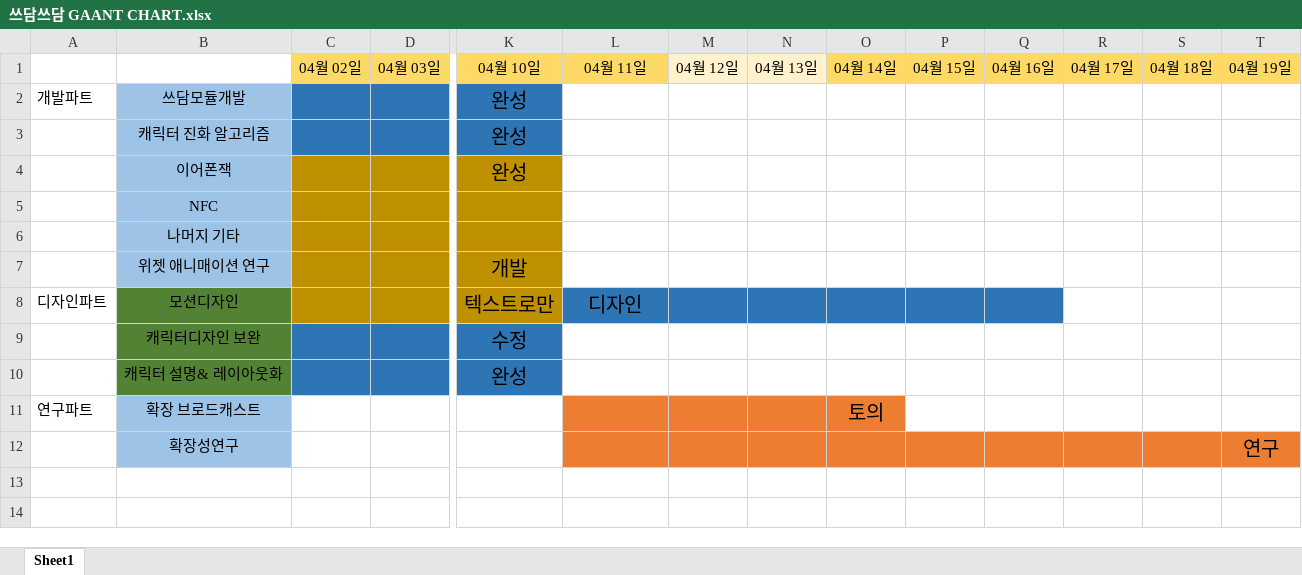
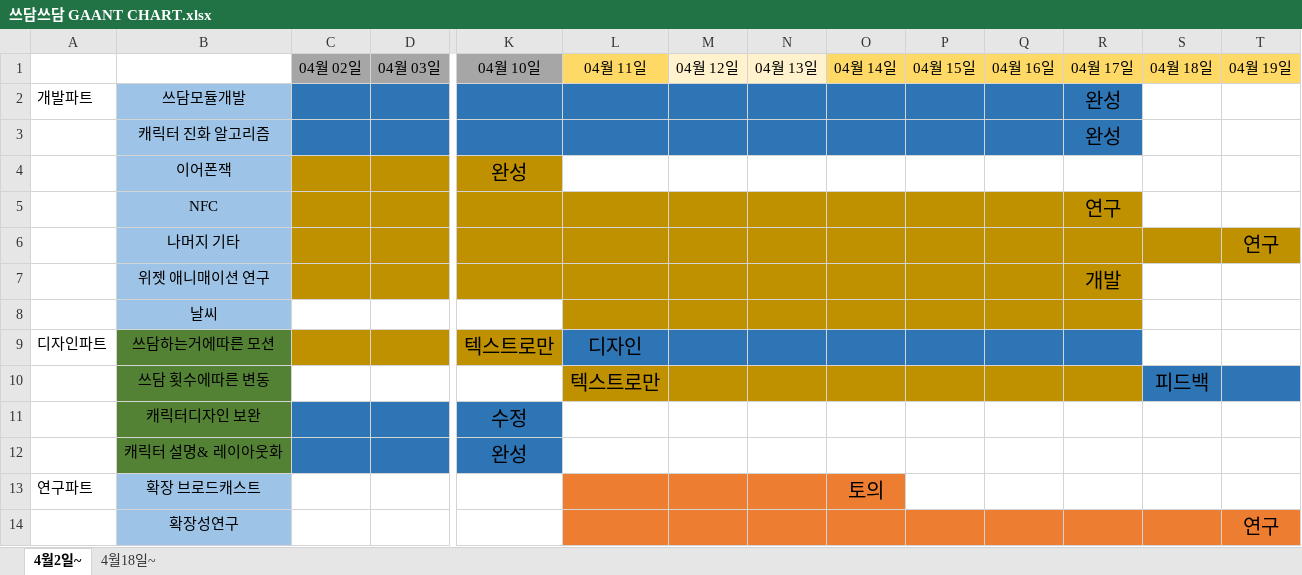
Before and after one commit to ghost9246/StatusWidget, an Excel workbook: 쓰담쓰담 GAANT CHART.xlsx, sheet 4월2일~, drawn as a sheet; only a part is shown, gaps mark what is left out; values as stored, in another font and other column widths than the file's, no borders; addresses are those after the commit; rows hold the shown columns only; the diff covers the shown part only; the diff names each change by its address in the sheet, - before the commit and + after, or states it on an @@ line.

```diff
--- a/쓰담쓰담 GAANT CHART.xlsx (sheet 4월2일~)
+++ b/쓰담쓰담 GAANT CHART.xlsx (sheet 4월2일~)
-sheet tab: Sheet1
+sheet tab: 4월2일~
+sheet tab: 4월18일~
-C1:D1 fill: #FFD966
+C1:D1 fill: #A6A6A6
-K1 fill: #FFD966
+K1 fill: #A6A6A6
-K2:K3: 완성
+K2:K3: (empty)
-L2:R3 fill: none
+L2:R3 fill: #2E75B6
-R2:R3: (empty)
+R2:R3: 완성
-L5:R5 fill: none
+L5:R5 fill: #BF9000
-R5: (empty)
+R5: 연구
-L6:T6 fill: none
+L6:T6 fill: #BF9000
-T6: (empty)
+T6: 연구
-K7: 개발
+K7: (empty)
-L7:R7 fill: none
+L7:R7 fill: #BF9000
-R7: (empty)
+R7: 개발
+row 8:  | 날씨
-B9: 모션디자인
+B9: 쓰담하는거에따른 모션
-R9 fill: none
+R9 fill: #2E75B6
+row 10:  | 쓰담 횟수에따른 변동 |  |  |  | 텍스트로만 |  |  |  |  |  |  | 피드백
```
Also changed, not shown: cell formats elsewhere in this sheet.
